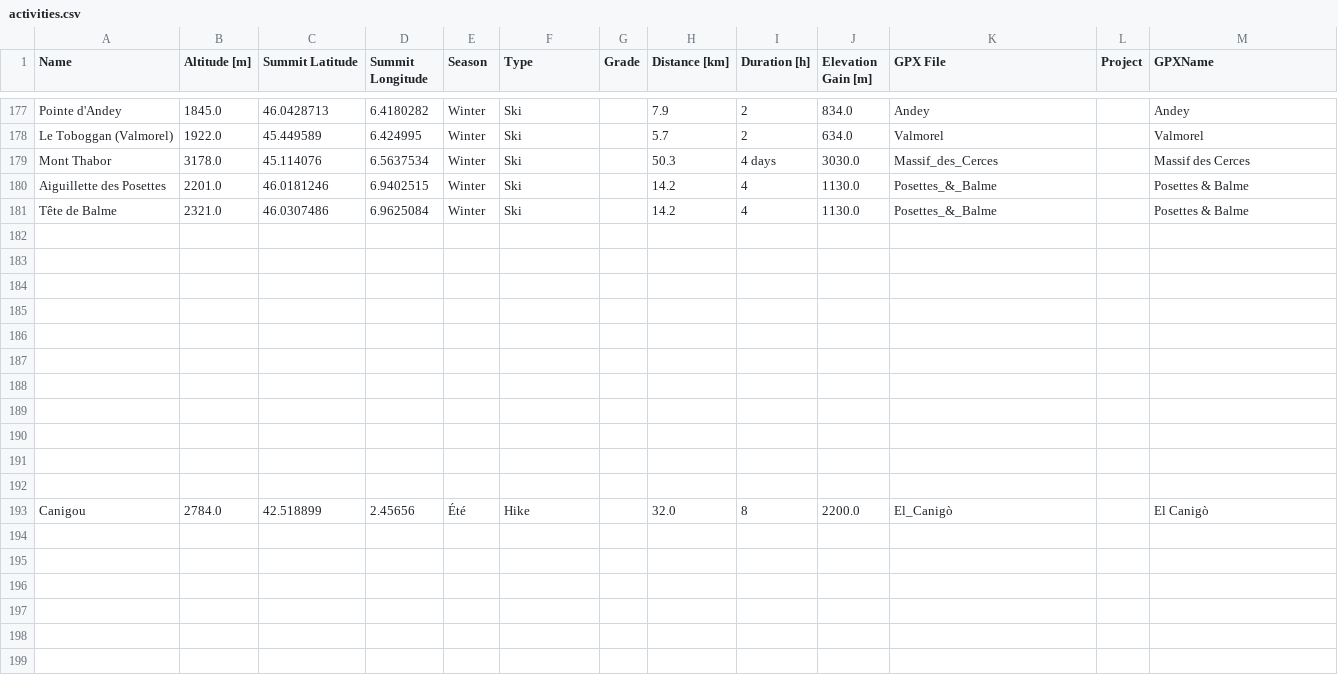
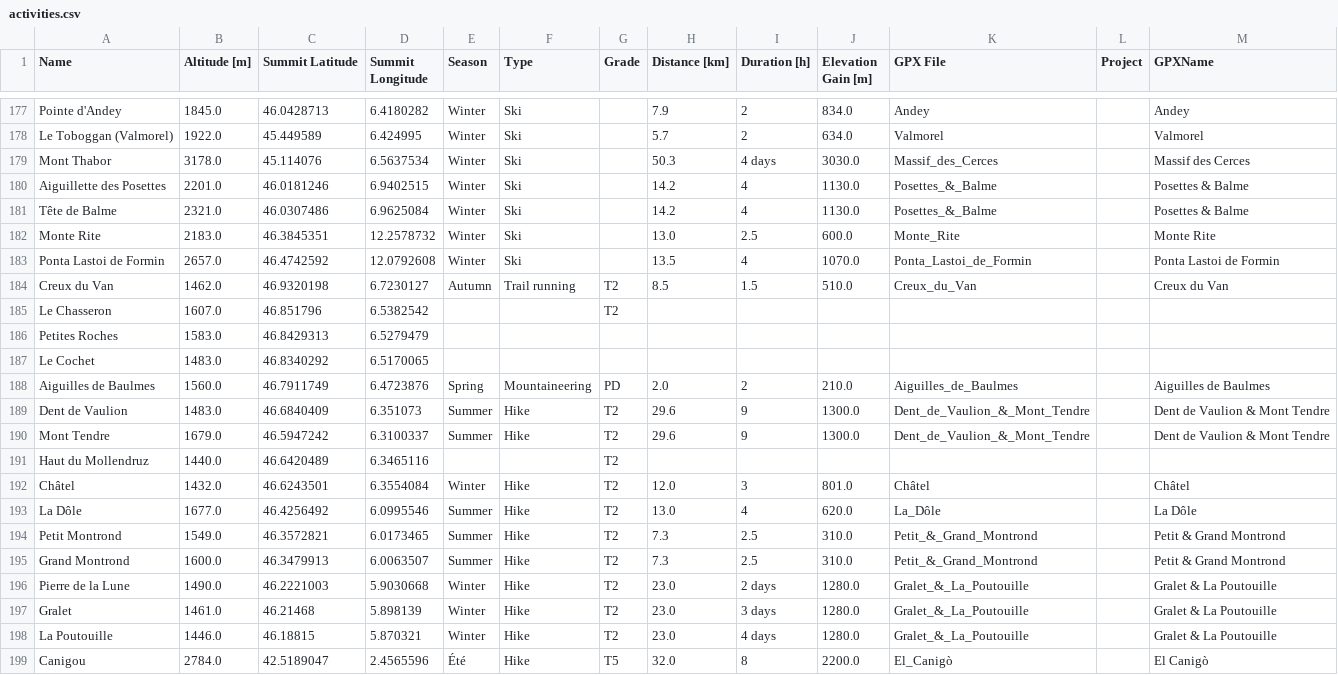
Before and after one commit to CharlesCtno/Skadi, a CSV file: data/processed/activities.csv, drawn as a sheet; only a part is shown, gaps mark what is left out.

Commit message:
Updated activities

```diff
--- a/data/processed/activities.csv
+++ b/data/processed/activities.csv
@@ -182,13 +182,19 @@ Aiguillette des Posettes,2201.0,46.0181246,6.9402515,Winter,Ski,,14.2,4,1130.0,P
 Tête de Balme,2321.0,46.0307486,6.9625084,Winter,Ski,,14.2,4,1130.0,Posettes_&_Balme,,Posettes & Balme
-,,,,,,,,,,,,
-,,,,,,,,,,,,
-,,,,,,,,,,,,
-,,,,,,,,,,,,
-,,,,,,,,,,,,
-,,,,,,,,,,,,
-,,,,,,,,,,,,
-,,,,,,,,,,,,
-,,,,,,,,,,,,
-,,,,,,,,,,,,
-,,,,,,,,,,,,
-Canigou,2784.0,42.518899,2.45656,Été,Hike,,32.0,8,2200.0,El_Canigò,,El Canigò
+Monte Rite,2183.0,46.3845351,12.2578732,Winter,Ski,,13.0,2.5,600.0,Monte_Rite,,Monte Rite
+Ponta Lastoi de Formin,2657.0,46.4742592,12.0792608,Winter,Ski,,13.5,4,1070.0,Ponta_Lastoi_de_Formin,,Ponta Lastoi de Formin
+Creux du Van,1462.0,46.9320198,6.7230127,Autumn,Trail running,T2,8.5,1.5,510.0,Creux_du_Van,,Creux du Van
+Le Chasseron,1607.0,46.851796,6.5382542,,,T2,,,,,,
+Petites Roches,1583.0,46.8429313,6.5279479,,,,,,,,,
+Le Cochet,1483.0,46.8340292,6.5170065,,,,,,,,,
+Aiguilles de Baulmes,1560.0,46.7911749,6.4723876,Spring,Mountaineering,PD,2.0,2,210.0,Aiguilles_de_Baulmes,,Aiguilles de Baulmes
+Dent de Vaulion,1483.0,46.6840409,6.351073,Summer,Hike,T2,29.6,9,1300.0,Dent_de_Vaulion_&_Mont_Tendre,,Dent de Vaulion & Mont Tendre
+Mont Tendre,1679.0,46.5947242,6.3100337,Summer,Hike,T2,29.6,9,1300.0,Dent_de_Vaulion_&_Mont_Tendre,,Dent de Vaulion & Mont Tendre
+Haut du Mollendruz,1440.0,46.6420489,6.3465116,,,T2,,,,,,
+Châtel,1432.0,46.6243501,6.3554084,Winter,Hike,T2,12.0,3,801.0,Châtel,,Châtel
+La Dôle,1677.0,46.4256492,6.0995546,Summer,Hike,T2,13.0,4,620.0,La_Dôle,,La Dôle
+Petit Montrond,1549.0,46.3572821,6.0173465,Summer,Hike,T2,7.3,2.5,310.0,Petit_&_Grand_Montrond,,Petit & Grand Montrond
+Grand Montrond,1600.0,46.3479913,6.0063507,Summer,Hike,T2,7.3,2.5,310.0,Petit_&_Grand_Montrond,,Petit & Grand Montrond
+Pierre de la Lune,1490.0,46.2221003,5.9030668,Winter,Hike,T2,23.0,2 days,1280.0,Gralet_&_La_Poutouille,,Gralet & La Poutouille
+Gralet,1461.0,46.21468,5.898139,Winter,Hike,T2,23.0,3 days,1280.0,Gralet_&_La_Poutouille,,Gralet & La Poutouille
+La Poutouille,1446.0,46.18815,5.870321,Winter,Hike,T2,23.0,4 days,1280.0,Gralet_&_La_Poutouille,,Gralet & La Poutouille
+Canigou,2784.0,42.5189047,2.4565596,Été,Hike,T5,32.0,8,2200.0,El_Canigò,,El Canigò
```
Also changed, not shown: 9 other files.
